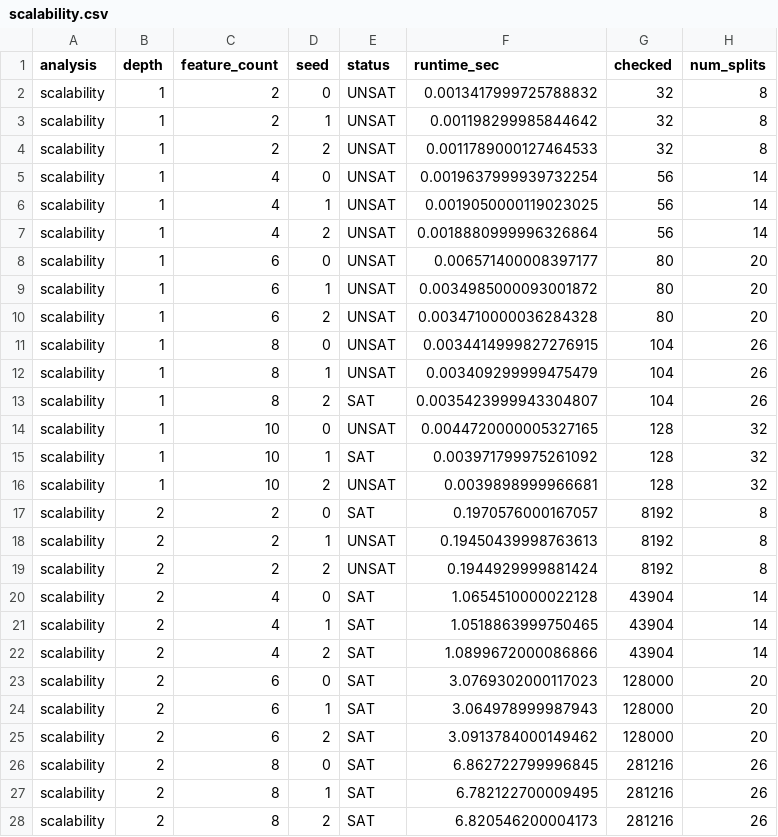
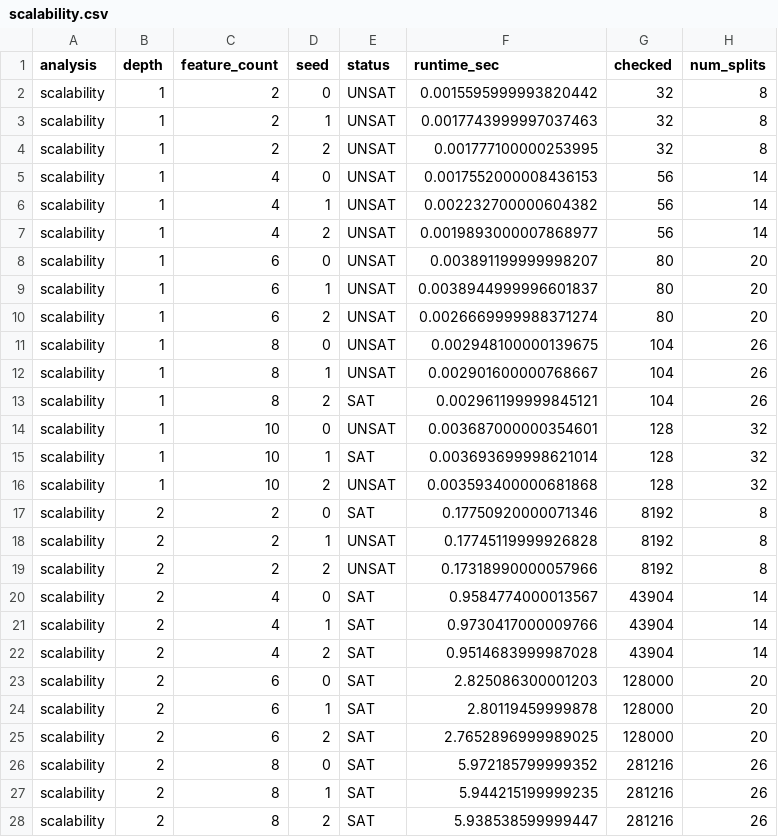
Before and after one commit to buddhassonhonor/fairness-certifiable-decision-trees, a CSV file: experiment/round2/scalability.csv, drawn as a sheet; only a part is shown; the diff covers the shown part only.

```diff
--- a/experiment/round2/scalability.csv
+++ b/experiment/round2/scalability.csv
@@ -1,28 +1,28 @@
 analysis,depth,feature_count,seed,status,runtime_sec,checked,num_splits
-scalability,1,2,0,UNSAT,0.0013417999725788832,32,8
-scalability,1,2,1,UNSAT,0.001198299985844642,32,8
-scalability,1,2,2,UNSAT,0.0011789000127464533,32,8
-scalability,1,4,0,UNSAT,0.0019637999939732254,56,14
-scalability,1,4,1,UNSAT,0.0019050000119023025,56,14
-scalability,1,4,2,UNSAT,0.0018880999996326864,56,14
-scalability,1,6,0,UNSAT,0.006571400008397177,80,20
-scalability,1,6,1,UNSAT,0.0034985000093001872,80,20
-scalability,1,6,2,UNSAT,0.0034710000036284328,80,20
-scalability,1,8,0,UNSAT,0.0034414999827276915,104,26
-scalability,1,8,1,UNSAT,0.003409299999475479,104,26
-scalability,1,8,2,SAT,0.0035423999943304807,104,26
-scalability,1,10,0,UNSAT,0.0044720000005327165,128,32
-scalability,1,10,1,SAT,0.003971799975261092,128,32
-scalability,1,10,2,UNSAT,0.0039898999966681,128,32
-scalability,2,2,0,SAT,0.1970576000167057,8192,8
-scalability,2,2,1,UNSAT,0.19450439998763613,8192,8
-scalability,2,2,2,UNSAT,0.1944929999881424,8192,8
-scalability,2,4,0,SAT,1.0654510000022128,43904,14
-scalability,2,4,1,SAT,1.0518863999750465,43904,14
-scalability,2,4,2,SAT,1.0899672000086866,43904,14
-scalability,2,6,0,SAT,3.0769302000117023,128000,20
-scalability,2,6,1,SAT,3.064978999987943,128000,20
-scalability,2,6,2,SAT,3.0913784000149462,128000,20
-scalability,2,8,0,SAT,6.862722799996845,281216,26
-scalability,2,8,1,SAT,6.782122700009495,281216,26
-scalability,2,8,2,SAT,6.820546200004173,281216,26
+scalability,1,2,0,UNSAT,0.0015595999993820442,32,8
+scalability,1,2,1,UNSAT,0.0017743999997037463,32,8
+scalability,1,2,2,UNSAT,0.001777100000253995,32,8
+scalability,1,4,0,UNSAT,0.0017552000008436153,56,14
+scalability,1,4,1,UNSAT,0.002232700000604382,56,14
+scalability,1,4,2,UNSAT,0.0019893000007868977,56,14
+scalability,1,6,0,UNSAT,0.003891199999998207,80,20
+scalability,1,6,1,UNSAT,0.0038944999996601837,80,20
+scalability,1,6,2,UNSAT,0.0026669999988371274,80,20
+scalability,1,8,0,UNSAT,0.002948100000139675,104,26
+scalability,1,8,1,UNSAT,0.002901600000768667,104,26
+scalability,1,8,2,SAT,0.002961199999845121,104,26
+scalability,1,10,0,UNSAT,0.003687000000354601,128,32
+scalability,1,10,1,SAT,0.003693699998621014,128,32
+scalability,1,10,2,UNSAT,0.003593400000681868,128,32
+scalability,2,2,0,SAT,0.17750920000071346,8192,8
+scalability,2,2,1,UNSAT,0.17745119999926828,8192,8
+scalability,2,2,2,UNSAT,0.17318990000057966,8192,8
+scalability,2,4,0,SAT,0.9584774000013567,43904,14
+scalability,2,4,1,SAT,0.9730417000009766,43904,14
+scalability,2,4,2,SAT,0.9514683999987028,43904,14
+scalability,2,6,0,SAT,2.825086300001203,128000,20
+scalability,2,6,1,SAT,2.80119459999878,128000,20
+scalability,2,6,2,SAT,2.7652896999989025,128000,20
+scalability,2,8,0,SAT,5.972185799999352,281216,26
+scalability,2,8,1,SAT,5.944215199999235,281216,26
+scalability,2,8,2,SAT,5.938538599999447,281216,26
```
Also changed, not shown: 3 edited cells elsewhere in this file, experiment/round1/results.csv, experiment/round1/summary.csv, 3 other files.
